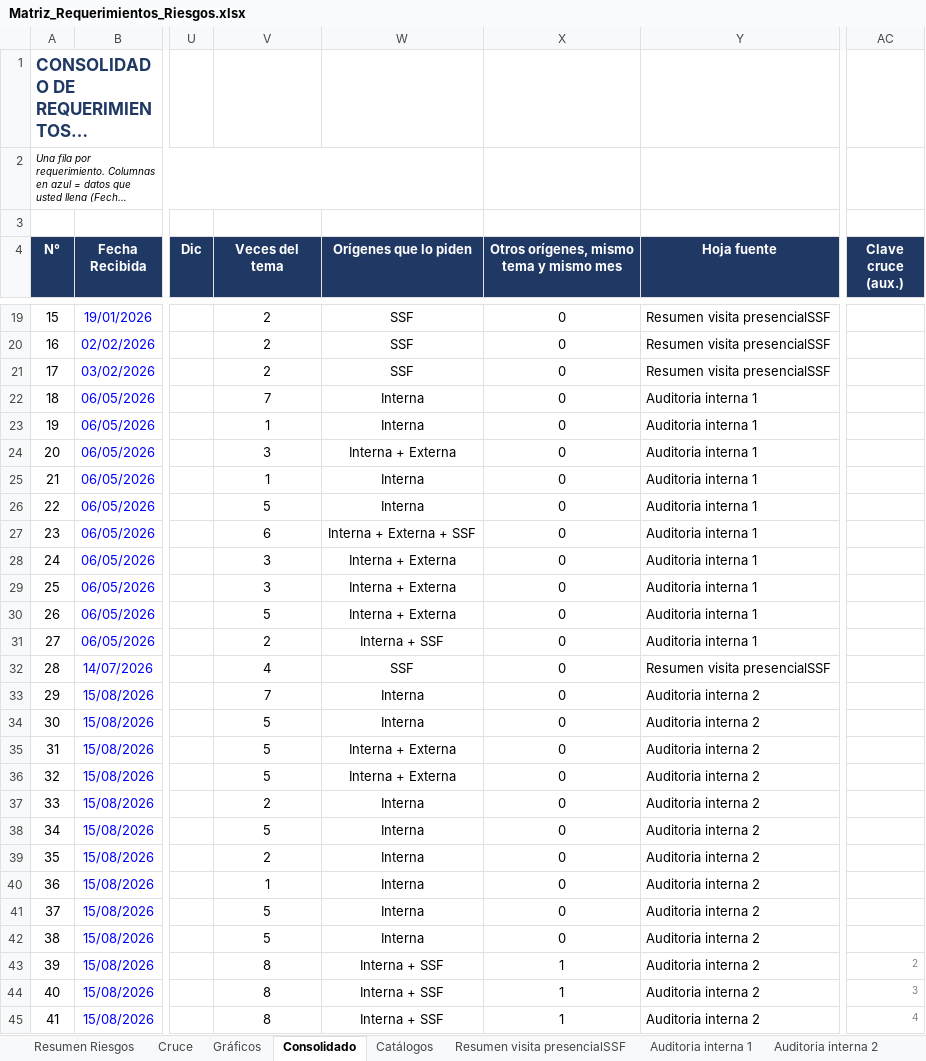
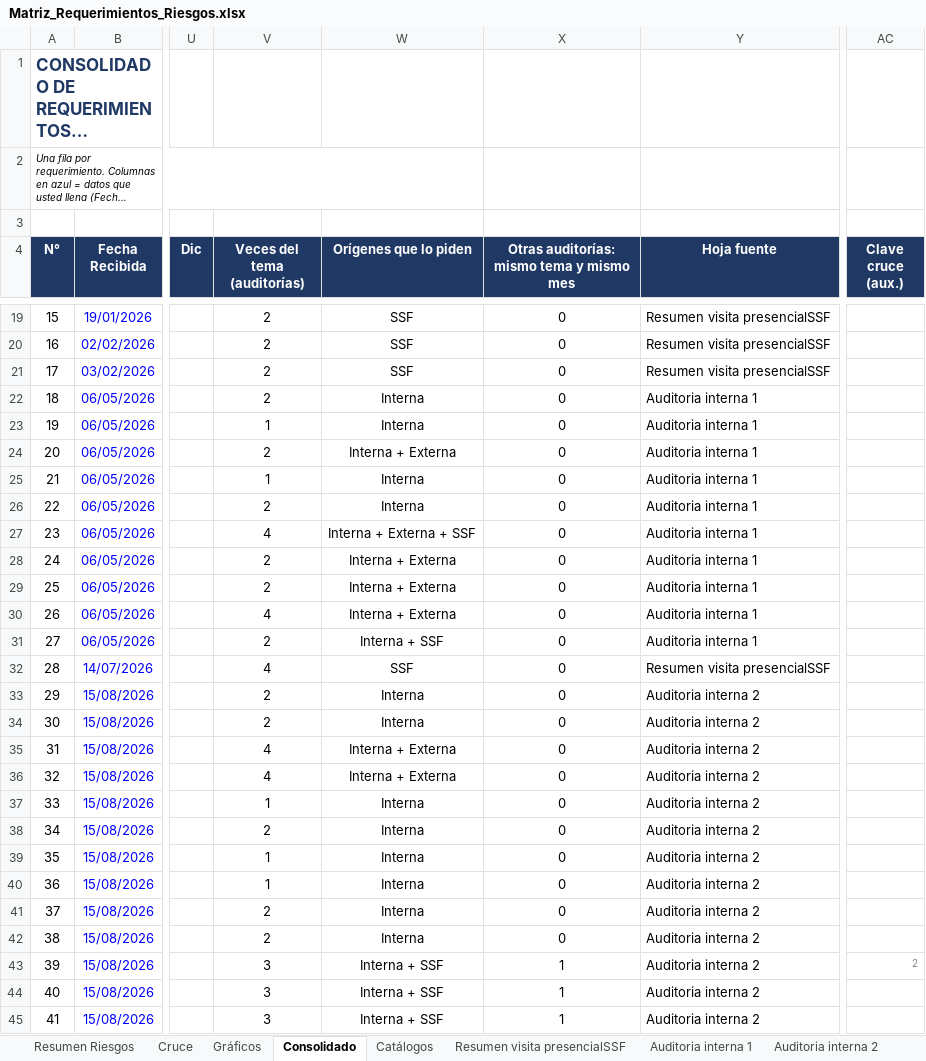
Before and after one commit to menjivar201280/riesgo, an Excel workbook: matriz-requerimientos/Matriz_Requerimientos_Riesgos.xlsx, sheet Consolidado, drawn as a sheet; only a part is shown, gaps mark what is left out; long unchanged cells end in …; values as stored, in another font and other column widths than the file's, no borders; charts and pictures and conditional formats not drawn; the diff covers the shown part only; the diff names each change by its address in the sheet, - before the commit and + after, or states it on an @@ line.

```diff
--- a/matriz-requerimientos/Matriz_Requerimientos_Riesgos.xlsx (sheet Consolidado)
+++ b/matriz-requerimientos/Matriz_Requerimientos_Riesgos.xlsx (sheet Consolidado)
-V4: Veces del tema
+V4: Veces del tema (auditorías)
-X4: Otros orígenes, mismo tema y mismo mes
+X4: Otras auditorías: mismo tema y mismo mes
-V22 (Veces del tema (auditorías)): 7
+V22 (Veces del tema (auditorías)): 2
-V24 (Veces del tema (auditorías)): 3
+V24 (Veces del tema (auditorías)): 2
-V26 (Veces del tema (auditorías)): 5
+V26 (Veces del tema (auditorías)): 2
-V27 (Veces del tema (auditorías)): 6
+V27 (Veces del tema (auditorías)): 4
-V28:V29 (Veces del tema (auditorías)): 3
+V28:V29 (Veces del tema (auditorías)): 2
-V30 (Veces del tema (auditorías)): 5
+V30 (Veces del tema (auditorías)): 4
-V33 (Veces del tema (auditorías)): 7
+V33 (Veces del tema (auditorías)): 2
-V34 (Veces del tema (auditorías)): 5
+V34 (Veces del tema (auditorías)): 2
-V35:V36 (Veces del tema (auditorías)): 5
+V35:V36 (Veces del tema (auditorías)): 4
-V37 (Veces del tema (auditorías)): 2
+V37 (Veces del tema (auditorías)): 1
-V38 (Veces del tema (auditorías)): 5
+V38 (Veces del tema (auditorías)): 2
-V39 (Veces del tema (auditorías)): 2
+V39 (Veces del tema (auditorías)): 1
-V41:V42 (Veces del tema (auditorías)): 5
+V41:V42 (Veces del tema (auditorías)): 2
-V43:V45 (Veces del tema (auditorías)): 8
+V43:V45 (Veces del tema (auditorías)): 3
-AC44 (Clave cruce (aux.)): 3
+AC44 (Clave cruce (aux.)): (empty)
-AC45 (Clave cruce (aux.)): 4
+AC45 (Clave cruce (aux.)): (empty)
```
Also changed, not shown: 52 edited cells elsewhere in this sheet, sheet Resumen Riesgos, sheet Cruce, formulas that keep their value, charts or pictures, 2 other files.
